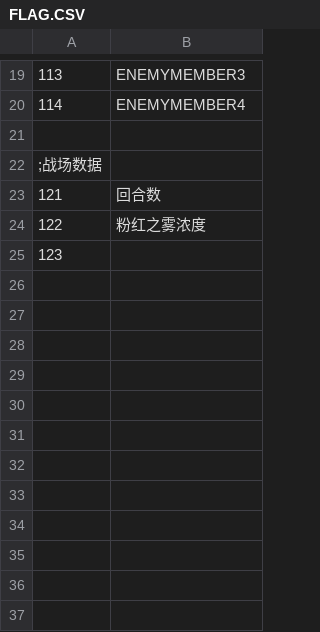
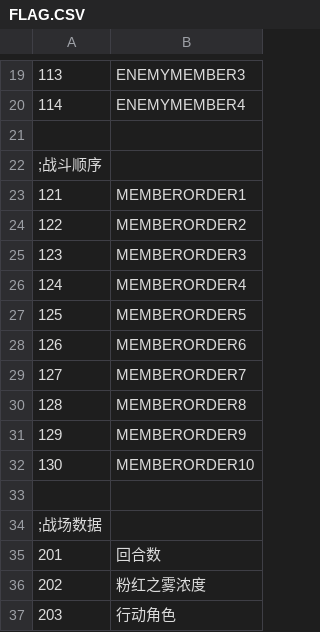
Before and after one commit to SisanTsz/eraDungeon, a CSV file: CSV/FLAG.CSV, drawn as a sheet; only a part is shown, gaps mark what is left out.

```diff
--- a/CSV/FLAG.CSV
+++ b/CSV/FLAG.CSV
@@ -21,5 +21,17 @@
 
+;战斗顺序
+121,MEMBERORDER1
+122,MEMBERORDER2
+123,MEMBERORDER3
+124,MEMBERORDER4
+125,MEMBERORDER5
+126,MEMBERORDER6
+127,MEMBERORDER7
+128,MEMBERORDER8
+129,MEMBERORDER9
+130,MEMBERORDER10
+
 ;战场数据
-121,回合数
-122,粉红之雾浓度
-123,
+201,回合数
+202,粉红之雾浓度
+203,行动角色
```
Also changed, not shown: CSV/BASE.CSV, CSV/CHARA/CHARA01_快门.CSV, 14 other files.
